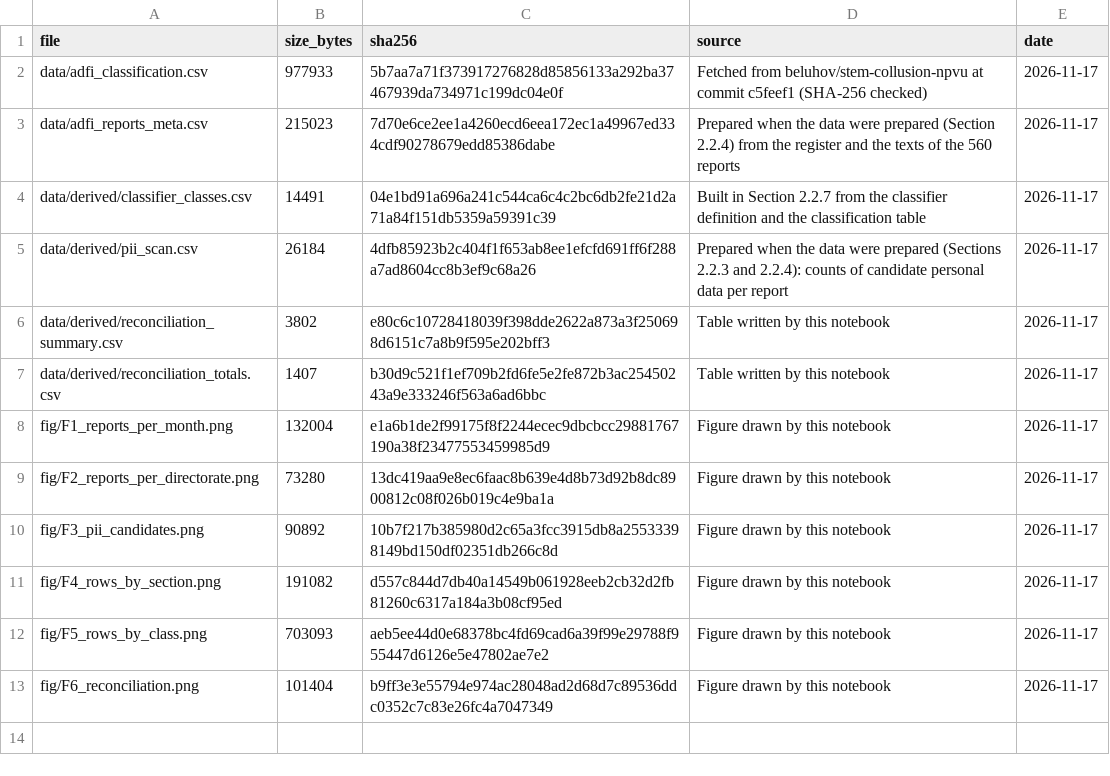
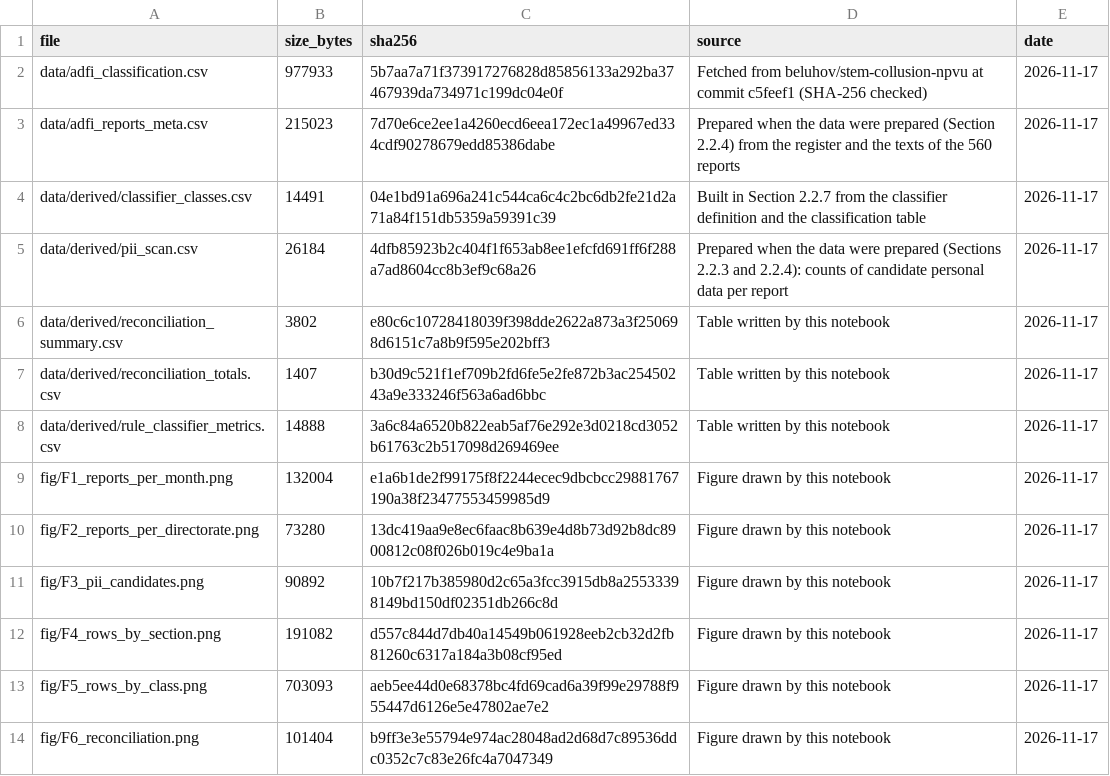
Before and after one commit to beluhov/adfi-violations-classification, a CSV file: data/MANIFEST.csv, drawn as a sheet; the diff names each change by its address in the sheet, - before the commit and + after, or states it on an @@ line.

```diff
--- a/data/MANIFEST.csv
+++ b/data/MANIFEST.csv
+row 8: data/derived/rule_classifier_metrics.csv | 14888 | 3a6c84a6520b822eab5af76e292e3d0218cd3052b61763c2b517098d269469ee | Table written by this notebook | 2026-11-17
```
Also changed, not shown: 2 other files.
